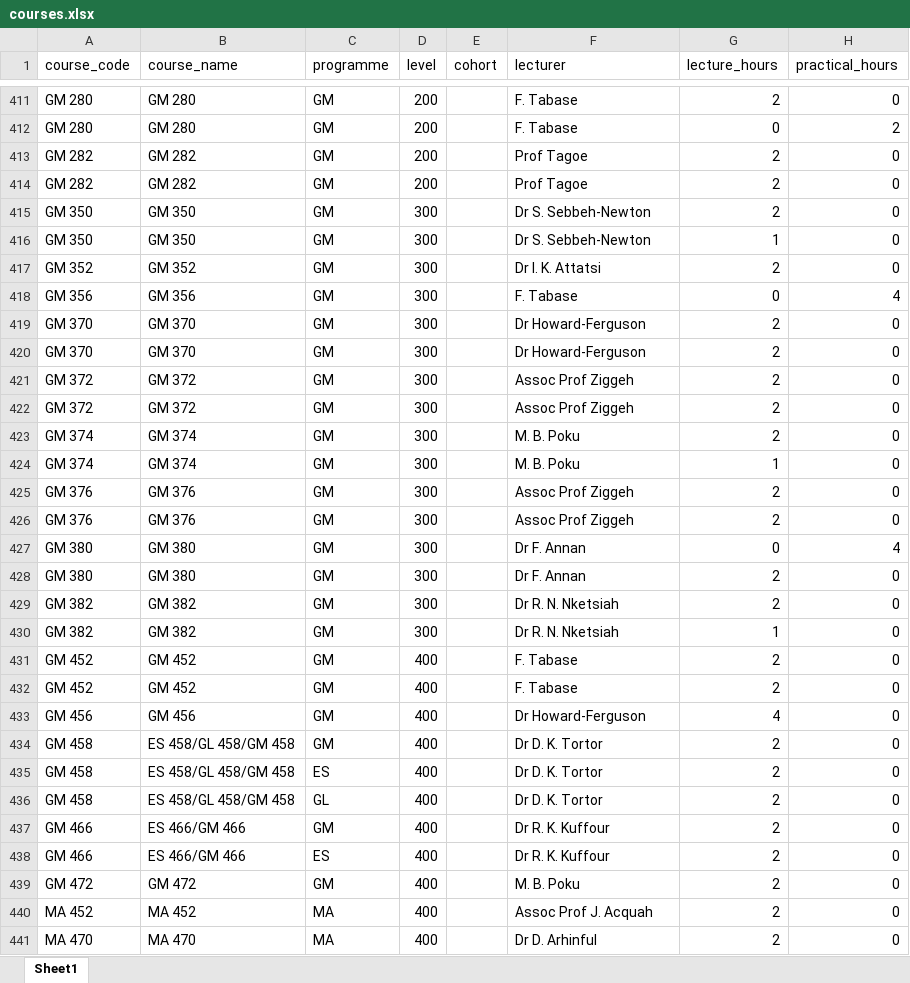
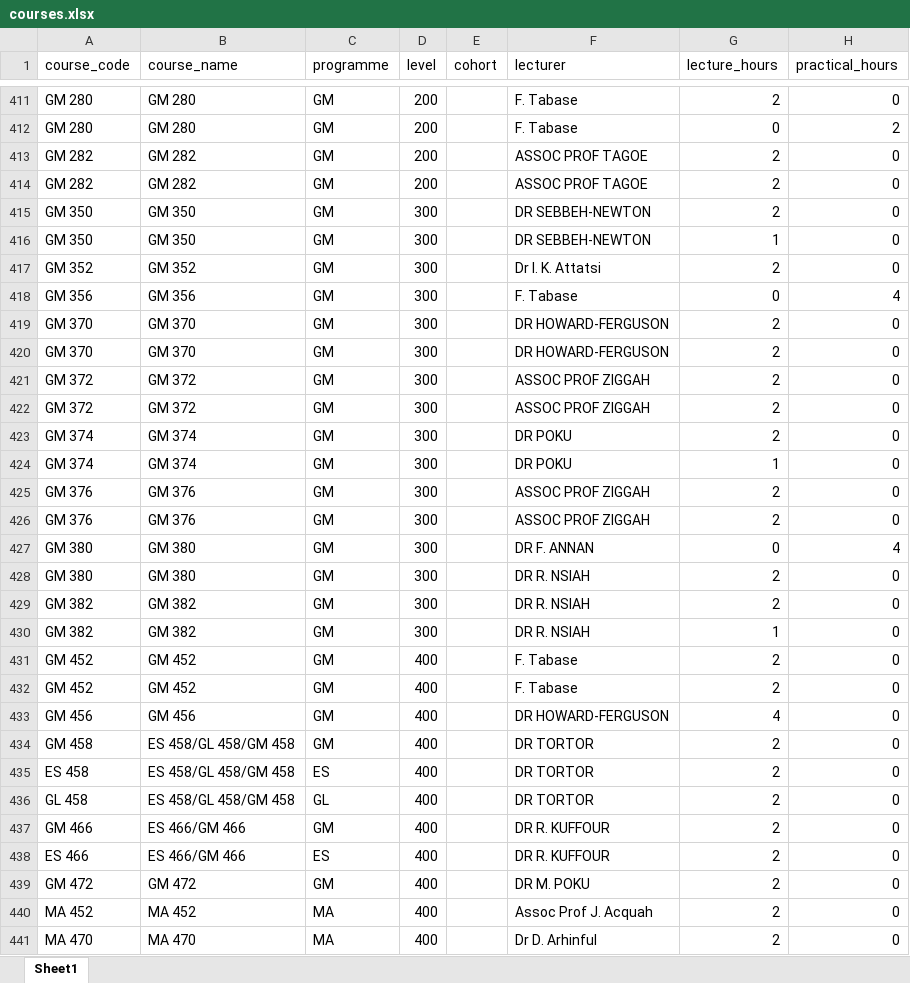
Before and after one commit to farhan-codez/umat-timetable-solver, an Excel workbook: data/semesters/sem2/courses.xlsx, sheet Sheet1, drawn as a sheet; only a part is shown, gaps mark what is left out; values as stored, in another font and other column widths than the file's, no borders; the diff covers the shown part only; the diff names each change by its address in the sheet, - before the commit and + after, or states it on an @@ line.

Commit message:
Fix timetable bugs: course code mismatches, grid filter, animation delays, sem1 data cleanup
- Fix split_joint.py: add _code_for_prog() helper so child rows get correct course_code
- Fix sem2 data: MC 164/PM 134 defect, EL 158 name, 27 code/programme mismatches
- Fix sem1 data: correct 8 course code mismatches (GL 157, GM 157/255, ES/GM 453, MC 267)
- Clean sem1 data: remove 45 rows (28 exact duplicates + 17 junk empty-section rows)
- Fix gridRowsFor filter: extract cohort suffix before comparing so AB rows show for A/B filters
- Fix animation delays: grid loader starts bright, poll interval 2000->1000ms, overlay stays during loadTimetable
- Fix tilefill keyframe: smooth bright-dim-bright pulse instead of flash-and-hold
- Backend: preserve group_id on collapse, auto-group-id for cross-programme, POST /api/courses/split
- Frontend: link-with dropdown for cross-programme courses, save confirmation dialog
- Security: PBKDF2 password hashing, rate limiting, CORS locked

```diff
--- a/data/semesters/sem2/courses.xlsx (sheet Sheet1)
+++ b/data/semesters/sem2/courses.xlsx (sheet Sheet1)
-F413:F414 (lecturer): Prof Tagoe
+F413:F414 (lecturer): ASSOC PROF TAGOE
-F415:F416 (lecturer): Dr S. Sebbeh-Newton
+F415:F416 (lecturer): DR SEBBEH-NEWTON
-F419:F420 (lecturer): Dr Howard-Ferguson
+F419:F420 (lecturer): DR HOWARD-FERGUSON
-F421:F422 (lecturer): Assoc Prof Ziggeh
+F421:F422 (lecturer): ASSOC PROF ZIGGAH
-F423:F424 (lecturer): M. B. Poku
+F423:F424 (lecturer): DR POKU
-F425:F426 (lecturer): Assoc Prof Ziggeh
+F425:F426 (lecturer): ASSOC PROF ZIGGAH
-F427 (lecturer): Dr F. Annan
+F427 (lecturer): DR F. ANNAN
-F428 (lecturer): Dr F. Annan
+F428 (lecturer): DR R. NSIAH
-F429:F430 (lecturer): Dr R. N. Nketsiah
+F429:F430 (lecturer): DR R. NSIAH
-F433 (lecturer): Dr Howard-Ferguson
+F433 (lecturer): DR HOWARD-FERGUSON
-F434:F436 (lecturer): Dr D. K. Tortor
+F434:F436 (lecturer): DR TORTOR
-A435 (course_code): GM 458
+A435 (course_code): ES 458
-A436 (course_code): GM 458
+A436 (course_code): GL 458
-F437:F438 (lecturer): Dr R. K. Kuffour
+F437:F438 (lecturer): DR R. KUFFOUR
-A438 (course_code): GM 466
+A438 (course_code): ES 466
-F439 (lecturer): M. B. Poku
+F439 (lecturer): DR M. POKU
```
Also changed, not shown: 3 removed rows and 347 edited cells elsewhere in this sheet, data/semesters/sem1/courses.xlsx, 8 other files.
